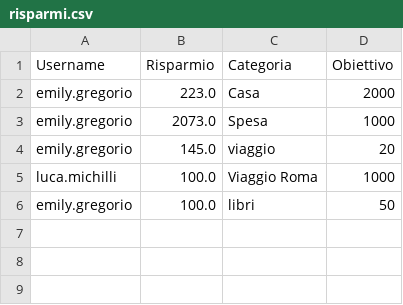
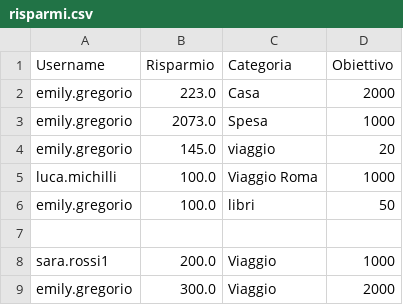
Before and after one commit to davideblaffard/py_money, a CSV file: Progetto finale/risparmi.csv, drawn as a sheet.

```diff
--- a/Progetto finale/risparmi.csv
+++ b/Progetto finale/risparmi.csv
@@ -6 +6,4 @@ luca.michilli,100.0,Viaggio Roma,1000
 emily.gregorio,100.0,libri,50
+
+sara.rossi1,200.0,Viaggio,1000
+emily.gregorio,300.0,Viaggio,2000
```
Also changed, not shown: Progetto finale/database.csv, 1 other file.
